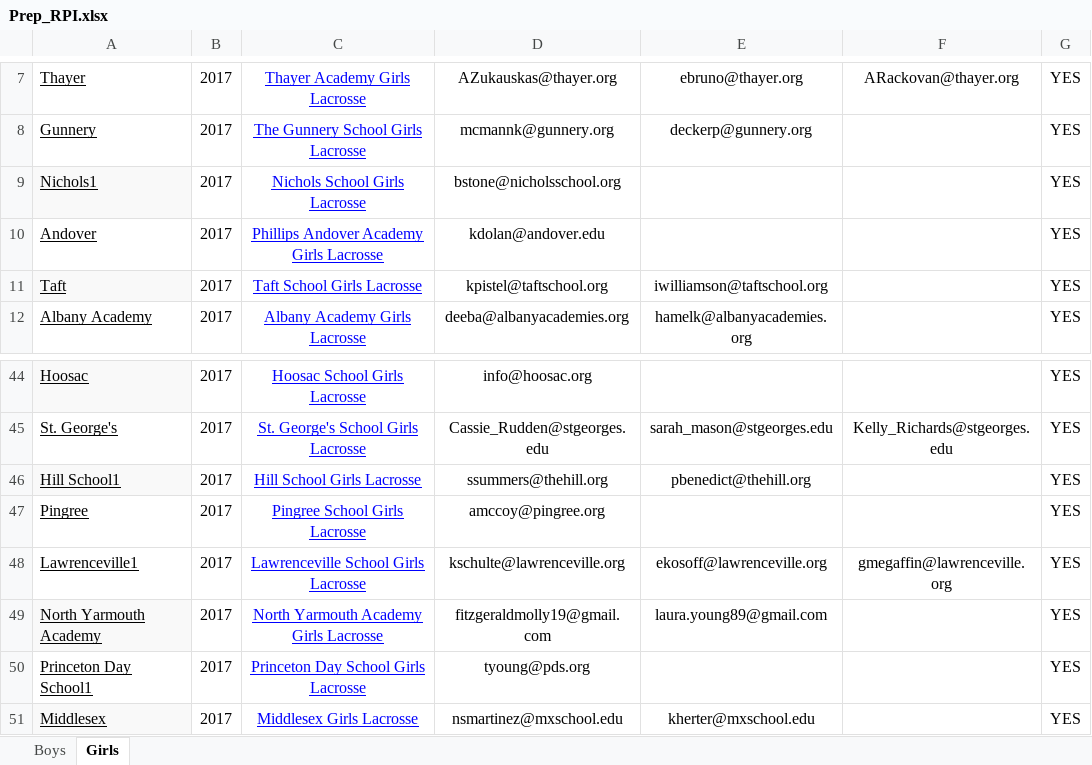
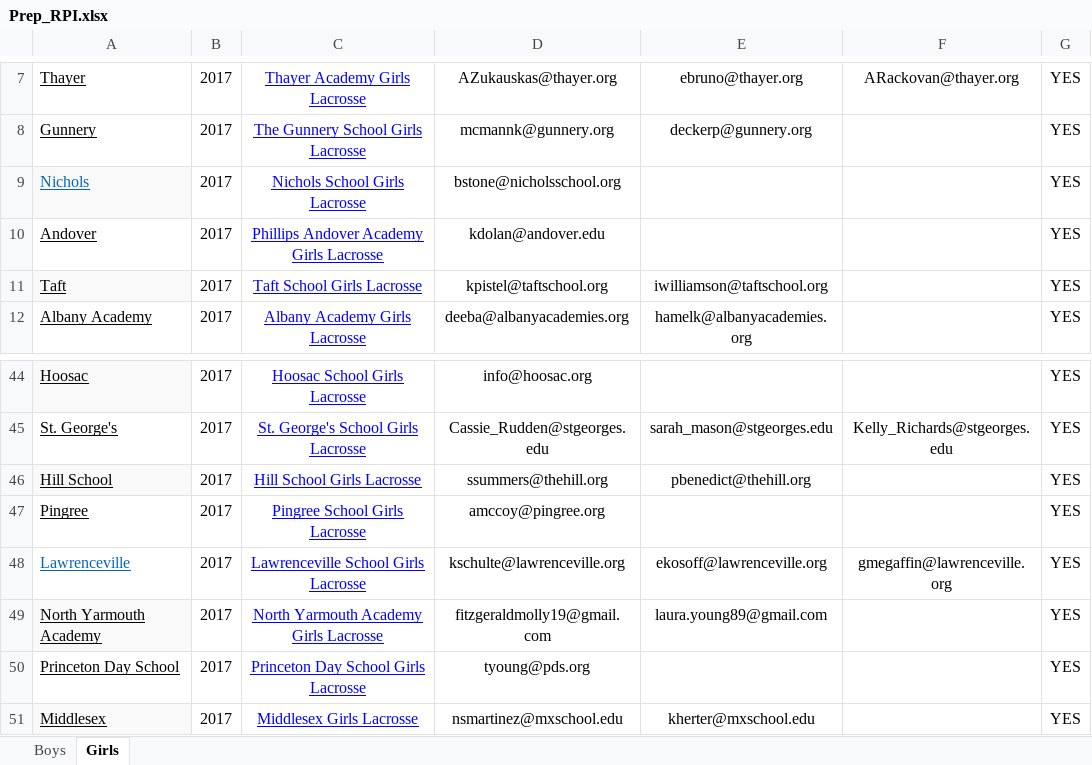
Before and after one commit to allencanning/nepreprpi, an Excel workbook: data/Prep_RPI.xlsx, sheet Girls, drawn as a sheet; only a part is shown, gaps mark what is left out; values as stored, in another font and other column widths than the file's, no borders; the diff names each change by its address in the sheet, - before the commit and + after, or states it on an @@ line.

```diff
--- a/data/Prep_RPI.xlsx (sheet Girls)
+++ b/data/Prep_RPI.xlsx (sheet Girls)
-A9: Nichols1
+A9: Nichols
-A9 text colour: black
+A9 text colour: #0563C1
-A46: Hill School1
+A46: Hill School
-A48: Lawrenceville1
+A48: Lawrenceville
-A48 text colour: black
+A48 text colour: #0563C1
-A50: Princeton Day School1
+A50: Princeton Day School
```
Also changed, not shown: sheet Boys, 1 other file.
